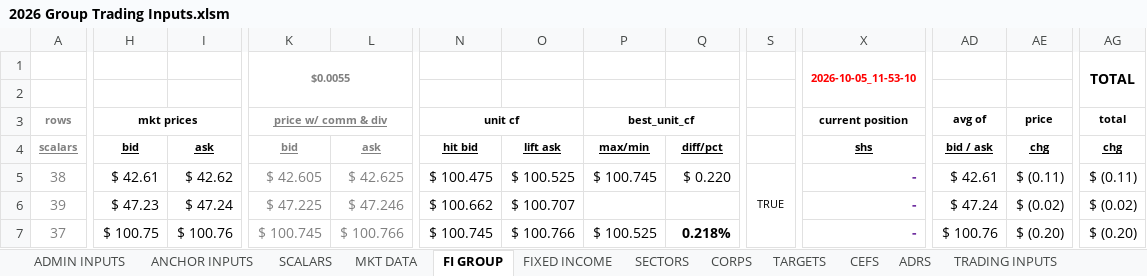
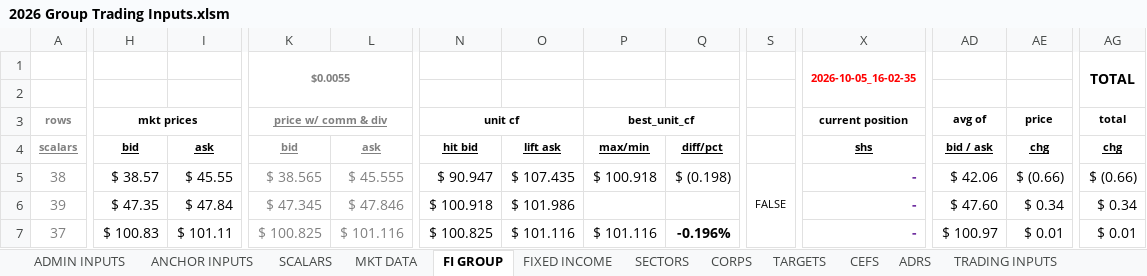
Before and after one commit to mikehyland-quant/trading, an Excel workbook: spreadsheets/2026 Group Trading Inputs.xlsm, sheet FI GROUP, drawn as a sheet; only a part is shown, gaps mark what is left out; values as stored, in another font and other column widths than the file's, no borders; conditional formats not drawn; the diff covers the shown part only; the diff names each change by its address in the sheet, - before the commit and + after, or states it on an @@ line.

```diff
--- a/spreadsheets/2026 Group Trading Inputs.xlsm (sheet FI GROUP)
+++ b/spreadsheets/2026 Group Trading Inputs.xlsm (sheet FI GROUP)
-X1 (shs): 2026-10-05_11-53-10
+X1 (shs): 2026-10-05_16-02-35
-H5 (bid): $ 42.61
+H5 (bid): $ 38.57
-I5 (ask): $ 42.62
+I5 (ask): $ 45.55
-K5 (bid): $ 42.605
+K5 (bid): $ 38.565
-L5 (ask): $ 42.625
+L5 (ask): $ 45.555
-N5 (hit bid): $ 100.475
+N5 (hit bid): $ 90.947
-O5 (lift ask): $ 100.525
+O5 (lift ask): $ 107.435
-P5 (max/min): $ 100.745
+P5 (max/min): $ 100.918
-Q5 (diff/pct): $ 0.220
+Q5 (diff/pct): $ (0.198)
-S5: TRUE
+S5: FALSE
-AD5 (bid / ask): $ 42.61
+AD5 (bid / ask): $ 42.06
-AE5 (chg): $ (0.11)
+AE5 (chg): $ (0.66)
-AG5 (chg): $ (0.11)
+AG5 (chg): $ (0.66)
-H6 (bid): $ 47.23
+H6 (bid): $ 47.35
-I6 (ask): $ 47.24
+I6 (ask): $ 47.84
-K6 (bid): $ 47.225
+K6 (bid): $ 47.345
-L6 (ask): $ 47.246
+L6 (ask): $ 47.846
-N6 (hit bid): $ 100.662
+N6 (hit bid): $ 100.918
-O6 (lift ask): $ 100.707
+O6 (lift ask): $ 101.986
-AD6 (bid / ask): $ 47.24
+AD6 (bid / ask): $ 47.60
-AE6 (chg): $ (0.02)
+AE6 (chg): $ 0.34
-AG6 (chg): $ (0.02)
+AG6 (chg): $ 0.34
-H7 (bid): $ 100.75
+H7 (bid): $ 100.83
-I7 (ask): $ 100.76
+I7 (ask): $ 101.11
-K7 (bid): $ 100.745
+K7 (bid): $ 100.825
-L7 (ask): $ 100.766
+L7 (ask): $ 101.116
-N7 (hit bid): $ 100.745
+N7 (hit bid): $ 100.825
-O7 (lift ask): $ 100.766
+O7 (lift ask): $ 101.116
-P7 (max/min): $ 100.525
+P7 (max/min): $ 101.116
-Q7 (diff/pct): 0.218%
+Q7 (diff/pct): -0.196%
-AD7 (bid / ask): $ 100.76
+AD7 (bid / ask): $ 100.97
-AE7 (chg): $ (0.20)
+AE7 (chg): $ 0.01
-AG7 (chg): $ (0.20)
+AG7 (chg): $ 0.01
```
Also changed, not shown: 228 edited cells elsewhere in this sheet, sheet MKT DATA, sheet SECTORS, sheet CORPS, sheet FIXED INCOME, sheet TRADING INPUTS, sheet TARGETS, 6 other files.
